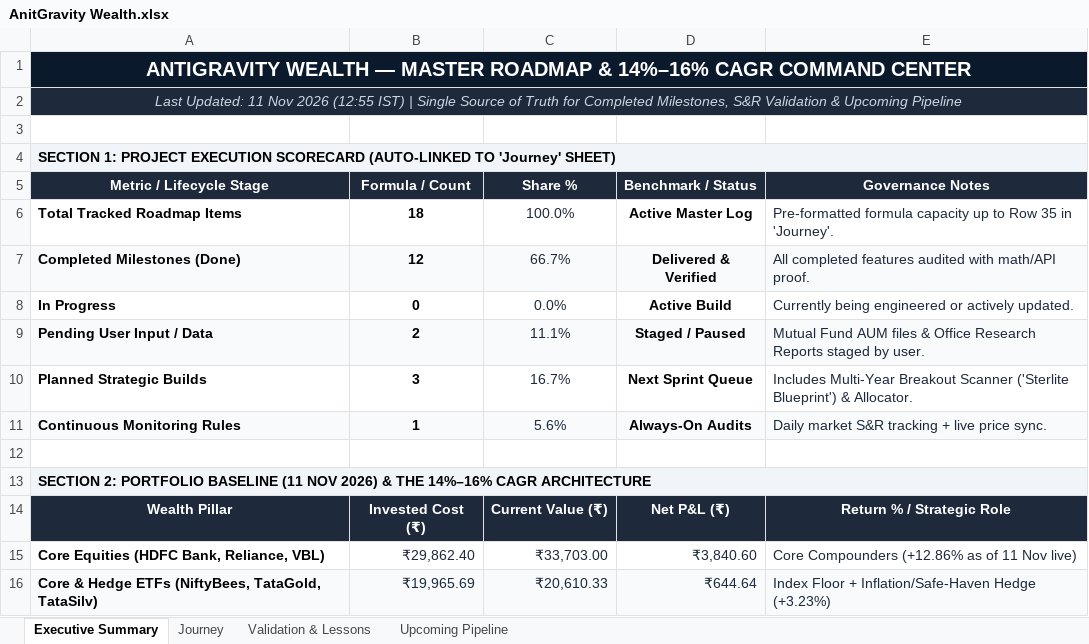
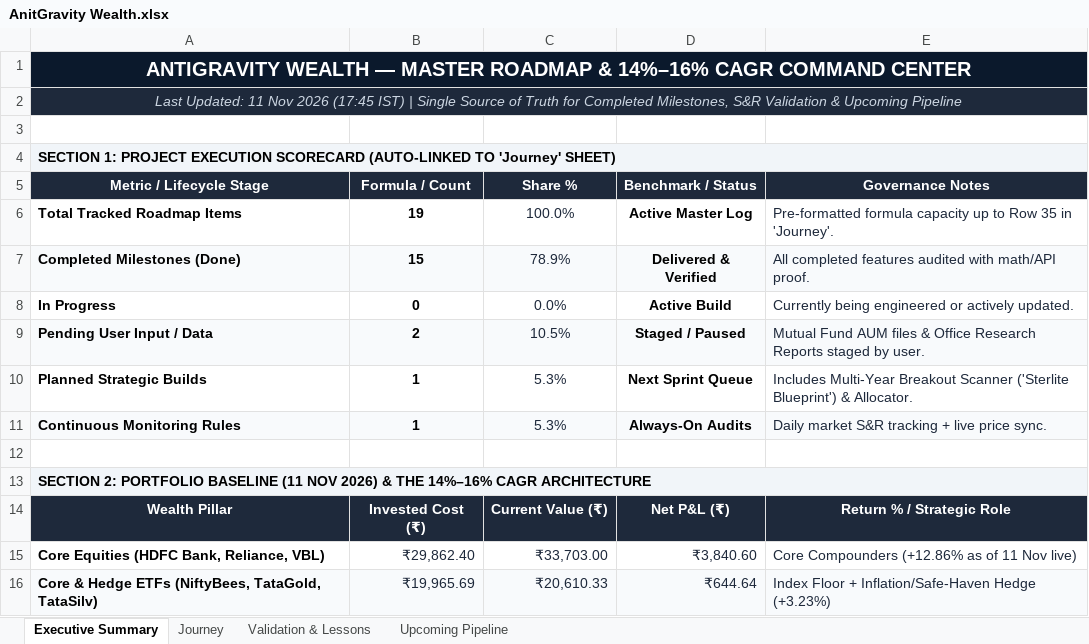
Before and after one commit to ladhakartik21-code/antigravity-portfolio, an Excel workbook: AnitGravity Wealth.xlsx, sheet Executive Summary, drawn as a sheet; only a part is shown; values as stored, in another font and other column widths than the file's, no borders; the diff names each change by its address in the sheet, - before the commit and + after, or states it on an @@ line.

```diff
--- a/AnitGravity Wealth.xlsx (sheet Executive Summary)
+++ b/AnitGravity Wealth.xlsx (sheet Executive Summary)
-A2 (Metric / Lifecycle Stage): …Nov 2026 (12:55 IST) |…
+A2 (Metric / Lifecycle Stage): …Nov 2026 (17:45 IST) |…
-B6 (Formula / Count): 18
+B6 (Formula / Count): 19
-B7 (Formula / Count): 12
+B7 (Formula / Count): 15
-C7 (Share %): 66.7%
+C7 (Share %): 78.9%
-C9 (Share %): 11.1%
+C9 (Share %): 10.5%
-B10 (Formula / Count): 3
+B10 (Formula / Count): 1
-C10 (Share %): 16.7%
+C10 (Share %): 5.3%
-C11 (Share %): 5.6%
+C11 (Share %): 5.3%
```
Also changed, not shown: sheet Journey, sheet Upcoming Pipeline, formulas that keep their value.
